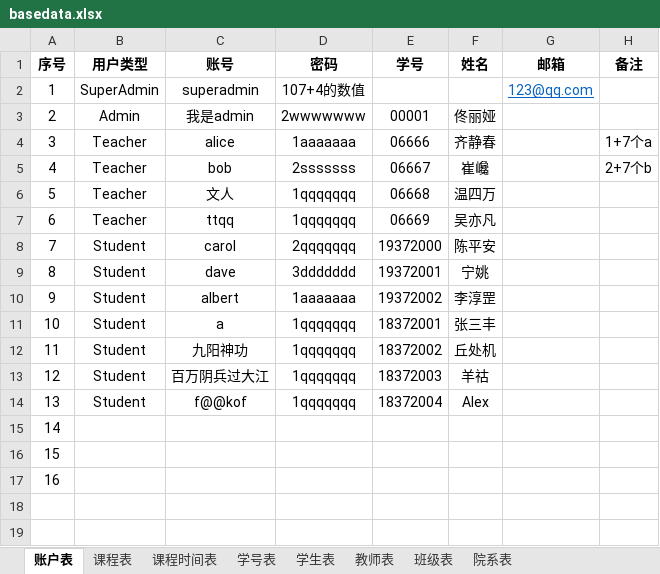
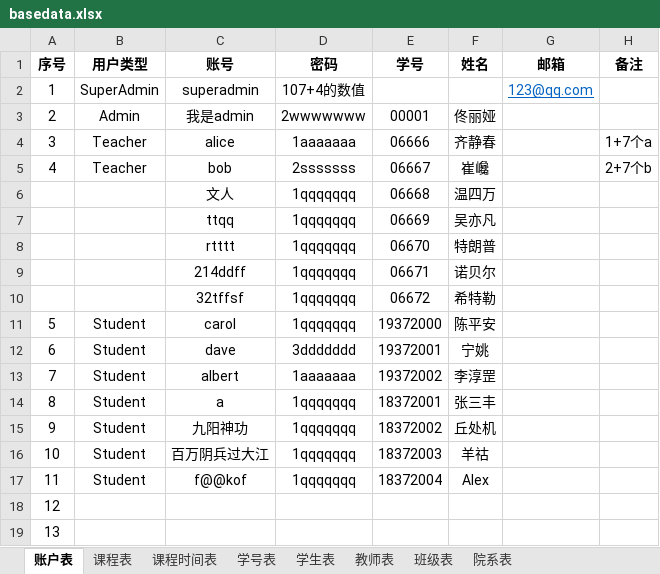
Before and after one commit to cpfy/EMS, an Excel workbook: docs/basedata.xlsx, sheet 账户表, drawn as a sheet; values as stored, in another font and other column widths than the file's, no borders; removed rows and columns are numbered as before the commit, all else as after; the diff names each change by its address in the sheet, - before the commit and + after, or states it on an @@ line.

```diff
--- a/docs/basedata.xlsx (sheet 账户表)
+++ b/docs/basedata.xlsx (sheet 账户表)
@@ column A (序号) renumbered between rows 6 and 19 @@
-B6:B7 (用户类型): Teacher
+B6:B7 (用户类型): (empty)
+row 8:  |  | rtttt | 1qqqqqqq | 06670 | 特朗普
+row 9:  |  | 214ddff | 1qqqqqqq | 06671 | 诺贝尔
+row 10:  |  | 32tffsf | 1qqqqqqq | 06672 | 希特勒
-D11 (密码): 2qqqqqqq
+D11 (密码): 1qqqqqqq
-row 17: 16
```
Also changed, not shown: sheet 课程表, docs/user.xlsx, 2 other files.
